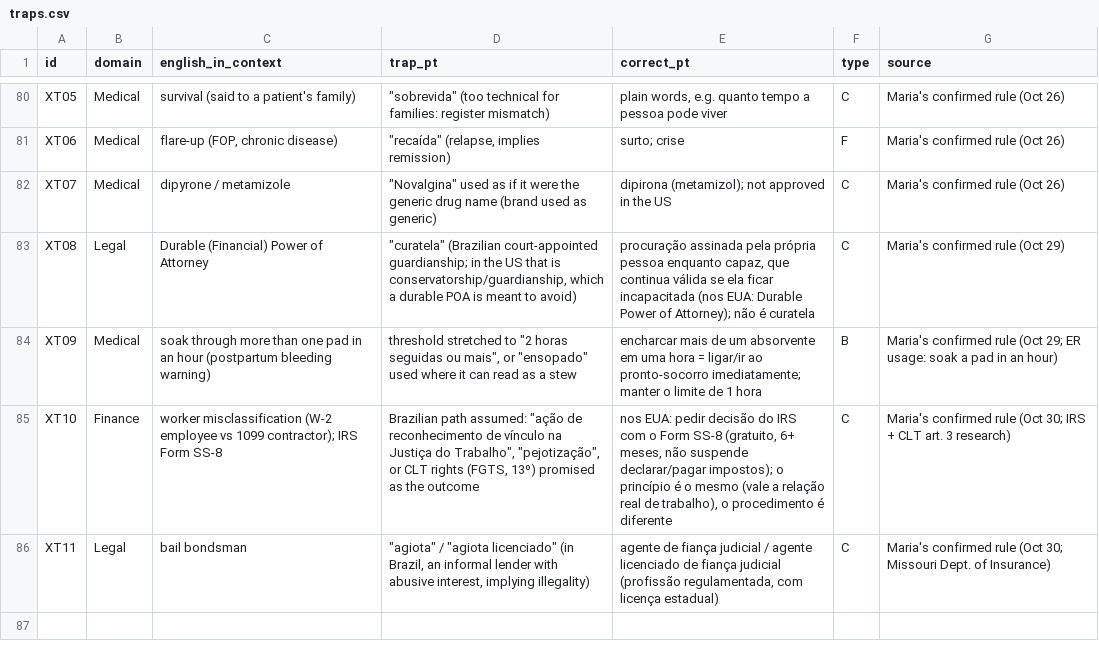
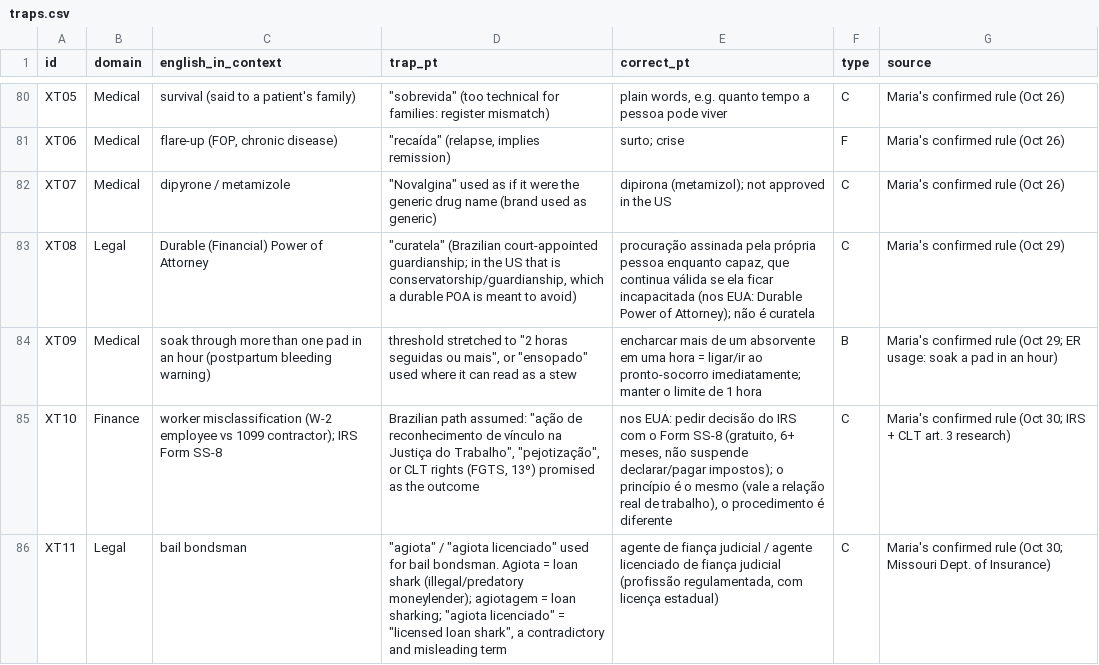
Before and after one commit to Mariavmyers/linguacheck, a CSV file: data/traps.csv, drawn as a sheet; only a part is shown, gaps mark what is left out; the diff names each change by its address in the sheet, - before the commit and + after, or states it on an @@ line.

```diff
--- a/data/traps.csv
+++ b/data/traps.csv
-D86 (trap_pt): …"agiota licenciado" (in Brazil, an informal lender with abusive interest, implying illegality)
+D86 (trap_pt): …"agiota licenciado" used for bail bondsman. Agiota = loan shark (illegal/predatory moneylender); agiotagem = loan sharking; "agiota licenciado" = "licensed loan shark", a contradictory and misleading term
```
